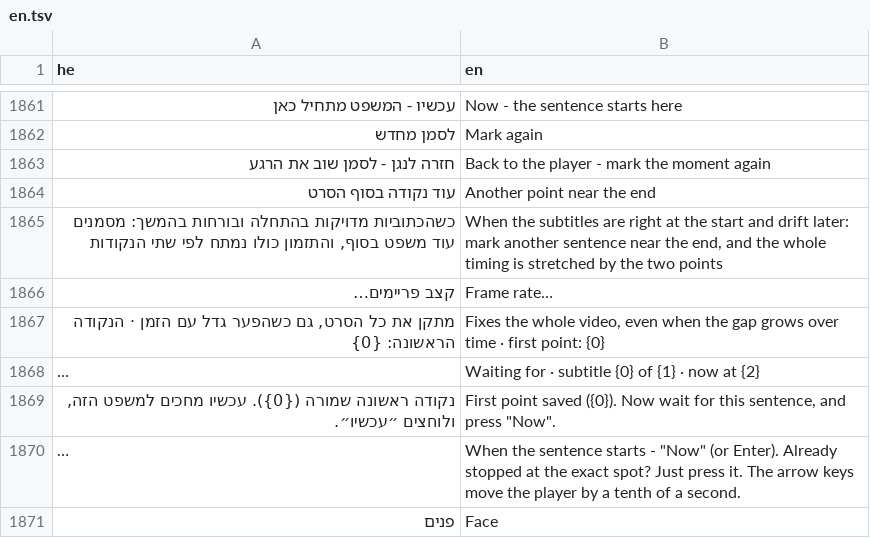
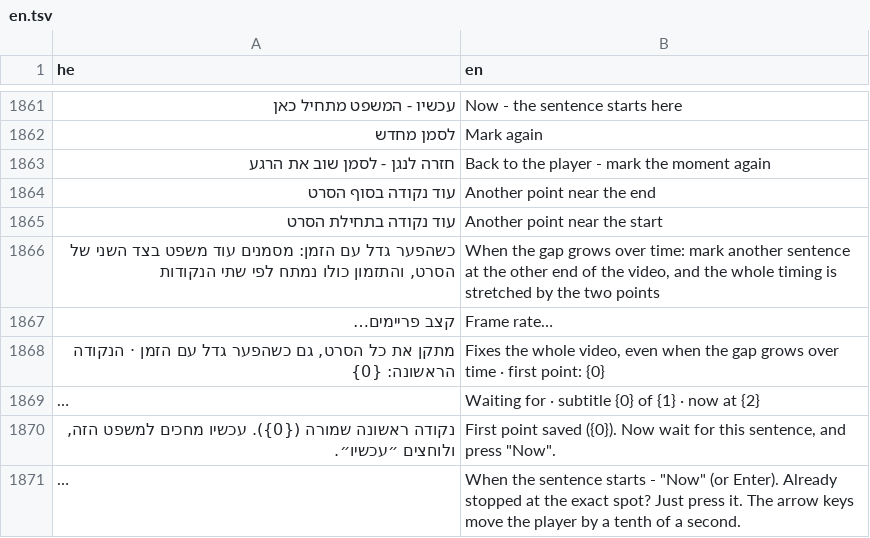
Before and after one commit to BeniaBot/subtitle-studio, a TSV file: build/lang/en.tsv, drawn as a sheet; only a part is shown, gaps mark what is left out; the shorter side is filled out with more unchanged rows; long unchanged cells end in …; removed rows and columns are numbered as before the commit, all else as after; the diff names each change by its address in the sheet, - before the commit and + after, or states it on an @@ line.

```diff
--- a/build/lang/en.tsv
+++ b/build/lang/en.tsv
-row 1865: כשהכתוביות מדויקות בהתחלה ובורחות בהמשך: מסמנים עוד משפט בסוף, והתזמון כולו נמתח לפי שתי הנקודות | When the subtitles are right at the start and drift later: mark another sentence near the end, and the whole timing is stretched by the two points
+row 1865: עוד נקודה בתחילת הסרט | Another point near the start
+row 1866: כשהפער גדל עם הזמן: מסמנים עוד משפט בצד השני של הסרט, והתזמון כולו נמתח לפי שתי הנקודות | When the gap grows over time: mark another sentence at the other end of the video, and the whole timing is stretched by the two points
```
Also changed, not shown: 3 other files.
